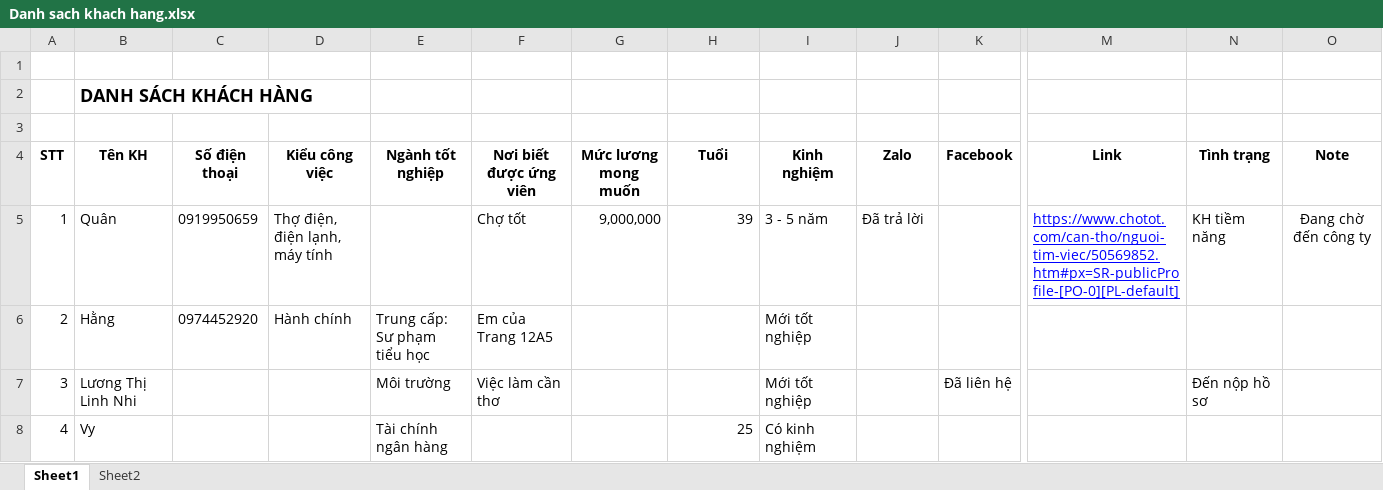
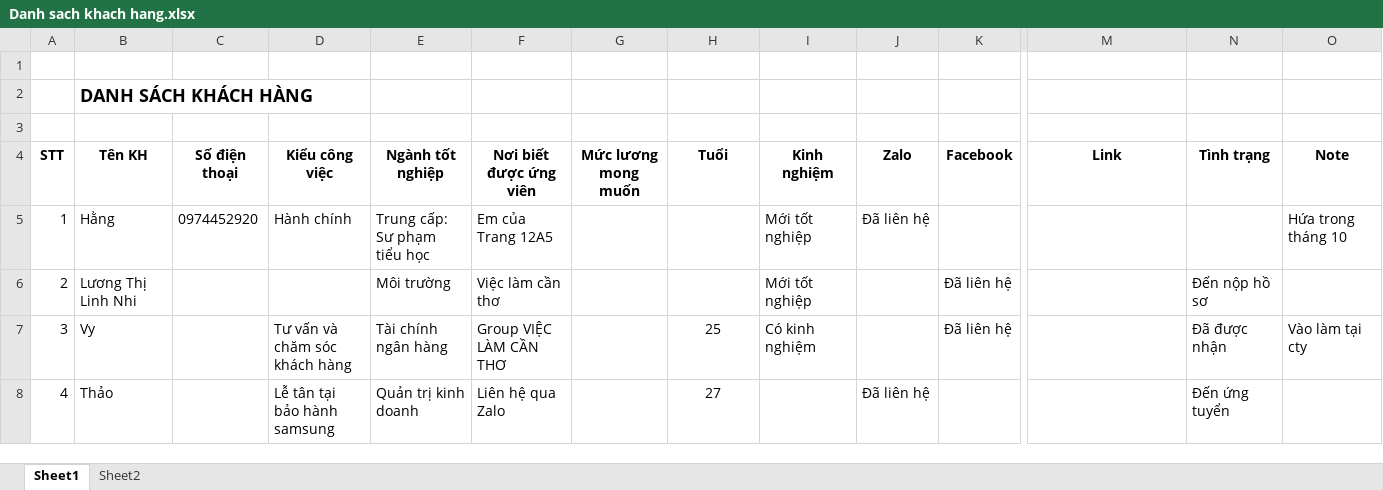
Before and after one commit to xuanthanh289/dragon-gold, an Excel workbook: Cong Tac Vien/Danh sach khach hang.xlsx, sheet Sheet1, drawn as a sheet; only a part is shown, gaps mark what is left out; values as stored, in another font and other column widths than the file's, no borders; removed rows and columns are numbered as before the commit, all else as after; rows hold the shown columns only; the diff names each change by its address in the sheet, - before the commit and + after, or states it on an @@ line.

```diff
--- a/Cong Tac Vien/Danh sach khach hang.xlsx (sheet Sheet1)
+++ b/Cong Tac Vien/Danh sach khach hang.xlsx (sheet Sheet1)
-row 5: 1 | Quân | 0919950659 | Thợ điện, điện lạnh, máy tính |  | Chợ tốt | 9,000,000 | 39 | 3 - 5 năm | Đã trả lời |  | https://www.chotot.com/can-tho/nguoi-tim-viec/50569852.htm#px=SR-publicProfile-[PO-0][PL-default] | KH tiềm năng | Đang chờ đến công ty
-A5 (STT): 2
+A5 (STT): 1
-J5 (Zalo): (empty)
+J5 (Zalo): Đã liên hệ
-O5 (Note): (empty)
+O5 (Note): Hứa trong tháng 10
-A6 (STT): 3
+A6 (STT): 2
-A7 (STT): 4
+A7 (STT): 3
-D7 (Kiểu công việc): (empty)
+D7 (Kiểu công việc): Tư vấn và chăm sóc khách hàng
-F7 (Nơi biết được ứng viên): (empty)
+F7 (Nơi biết được ứng viên): Group VIỆC LÀM CẦN THƠ
-H7 alignment: right
+H7 alignment: center
-K7 (Facebook): (empty)
+K7 (Facebook): Đã liên hệ
-N7 (Tình trạng): (empty)
+N7 (Tình trạng): Đã được nhận
-O7 (Note): (empty)
+O7 (Note): Vào làm tại cty
+row 8: 4 | Thảo |  | Lễ tân tại bảo hành samsung | Quản trị kinh doanh | Liên hệ qua Zalo |  | 27 |  | Đã liên hệ |  |  | Đến ứng tuyển
```
Also changed, not shown: Todo - List Dragon Gold.xlsx, 7 other files.
